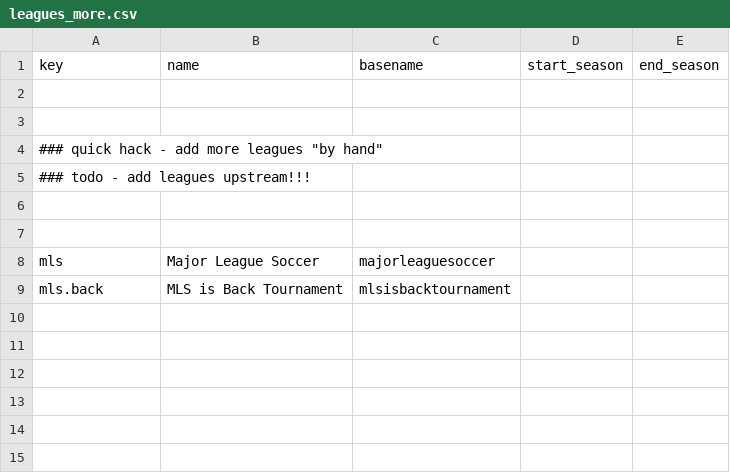
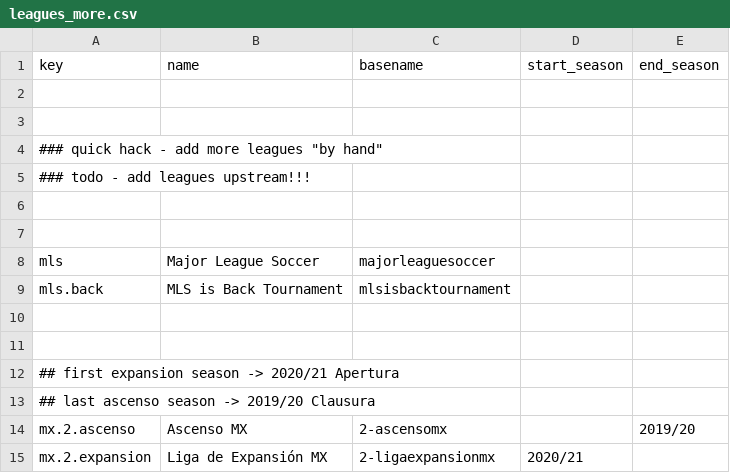
Before and after one commit to sportdb/sport.db, a CSV file: timezones/config/leagues_more.csv, drawn as a sheet.

Commit message:
up

```diff
--- a/timezones/config/leagues_more.csv
+++ b/timezones/config/leagues_more.csv
@@ -9 +9,7 @@ mls,Major League Soccer,majorleaguesoccer,,
 mls.back,MLS is Back Tournament,mlsisbacktournament,,
+
+
+## first expansion season ->  2020/21 Apertura
+## last ascenso season    ->  2019/20 Clausura
+mx.2.ascenso,Ascenso MX,2-ascensomx,,2019/20
+mx.2.expansion,Liga de Expansión MX,2-ligaexpansionmx,2020/21,
```
